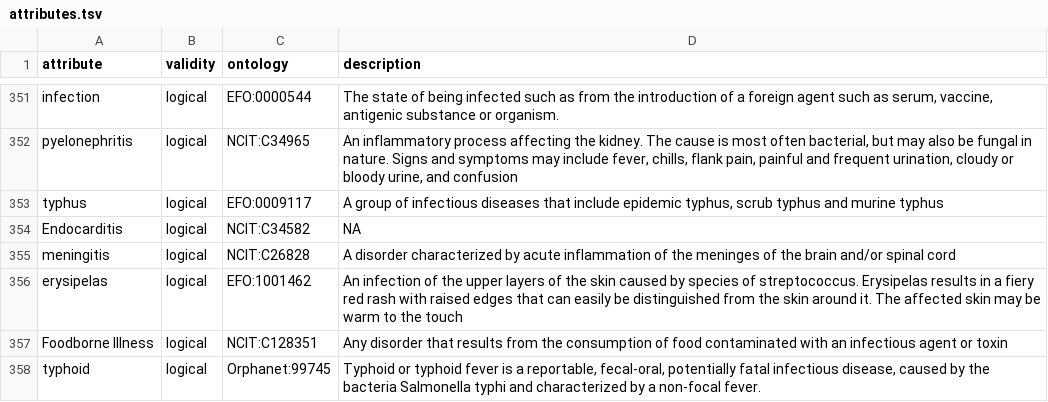
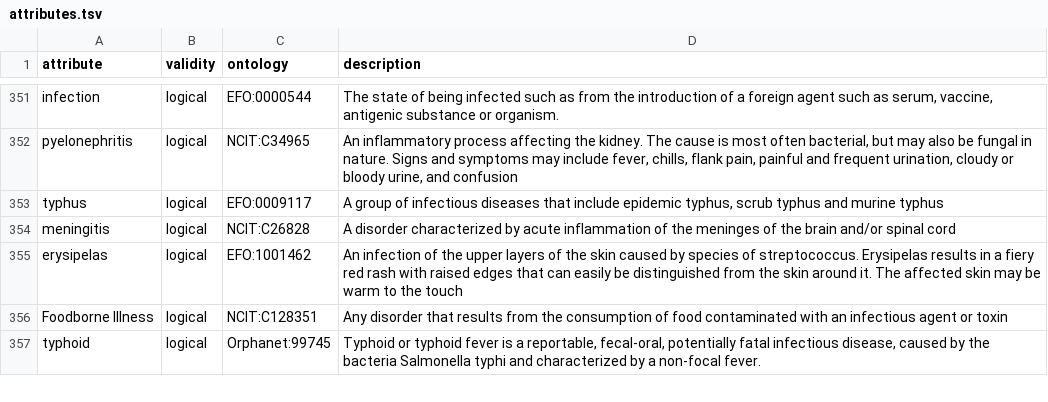
Before and after one commit to waldronlab/bugphyzz, a TSV file: inst/extdata/attributes.tsv, drawn as a sheet; only a part is shown, gaps mark what is left out; the diff names each change by its address in the sheet, - before the commit and + after, or states it on an @@ line.

Commit message:
Update attributes.tsv

```diff
--- a/inst/extdata/attributes.tsv
+++ b/inst/extdata/attributes.tsv
-row 354: Endocarditis | logical | NCIT:C34582 | NA
```
